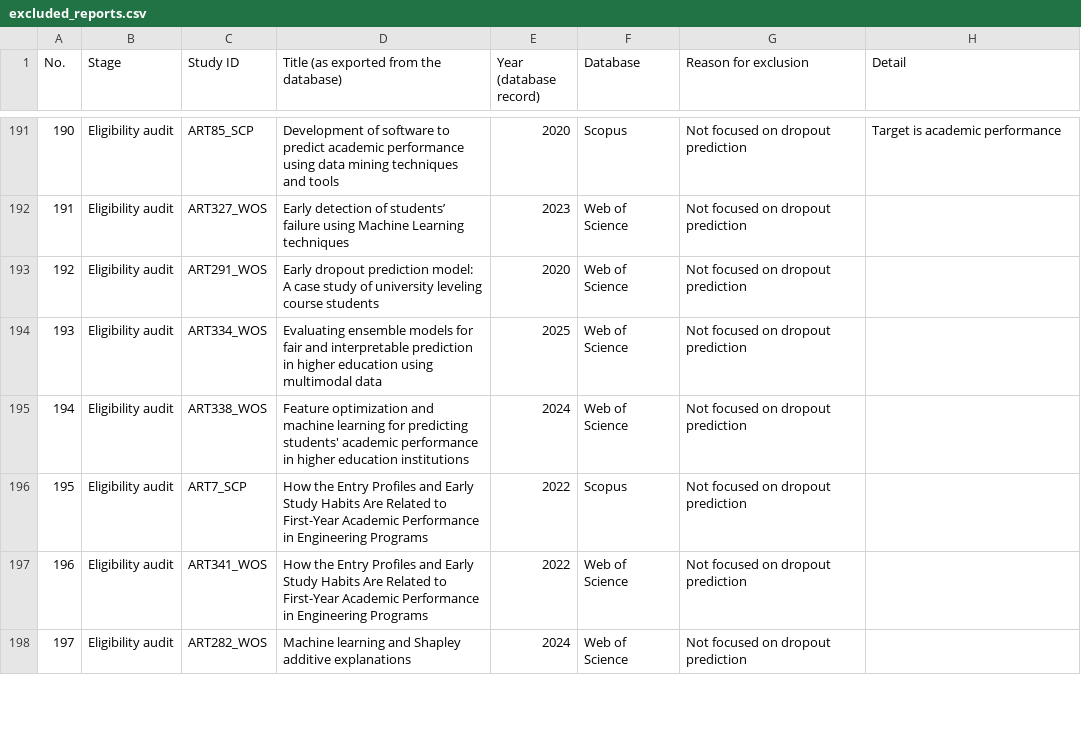
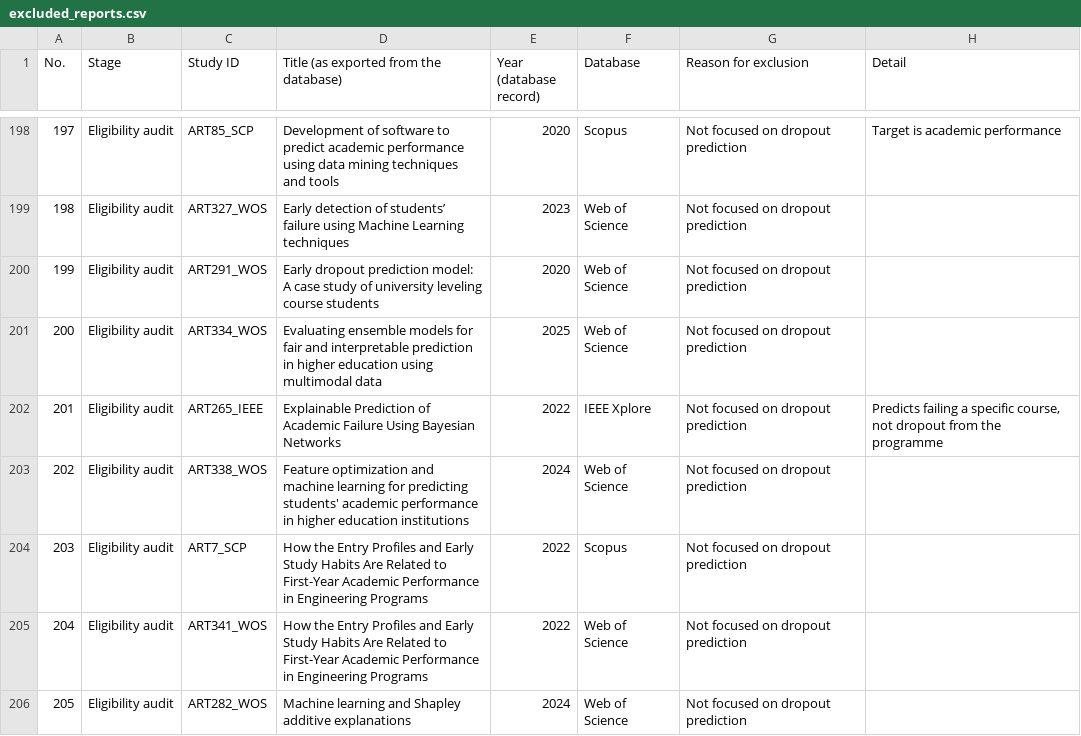
Before and after one commit to oaruvi/slr-dropout-prediction-latam, a CSV file: 03_Study_Selection/excluded_reports.csv, drawn as a sheet; only a part is shown, gaps mark what is left out; the diff covers the shown part only; the diff names each change by its address in the sheet, - before the commit and + after, or states it on an @@ line.

```diff
--- a/03_Study_Selection/excluded_reports.csv
+++ b/03_Study_Selection/excluded_reports.csv
@@ column A (No.) renumbered from row 167 down @@
+row 202: 201 | Eligibility audit | ART265_IEEE | Explainable Prediction of Academic Failure Using Bayesian Networks | 2022 | IEEE Xplore | Not focused on dropout prediction | Predicts failing a specific course, not dropout from the programme
```
Also changed, not shown: 10 added rows elsewhere in this file, 03_Study_Selection/prisma_flow.csv.
